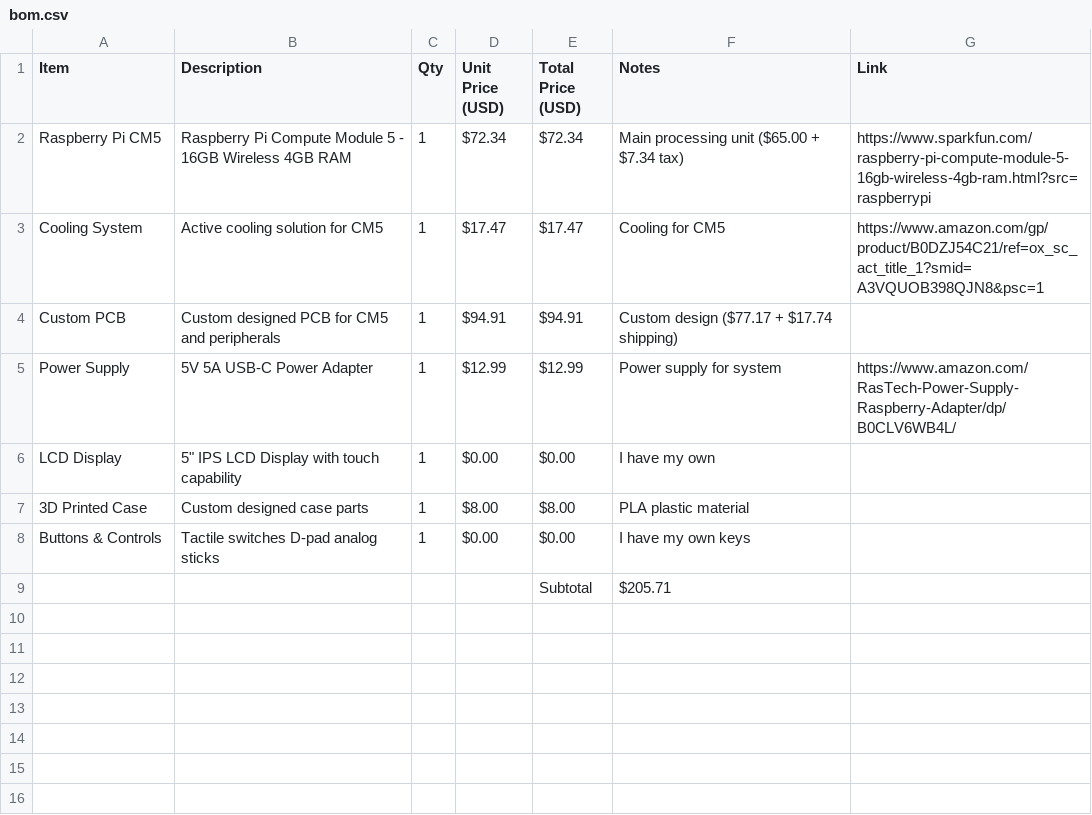
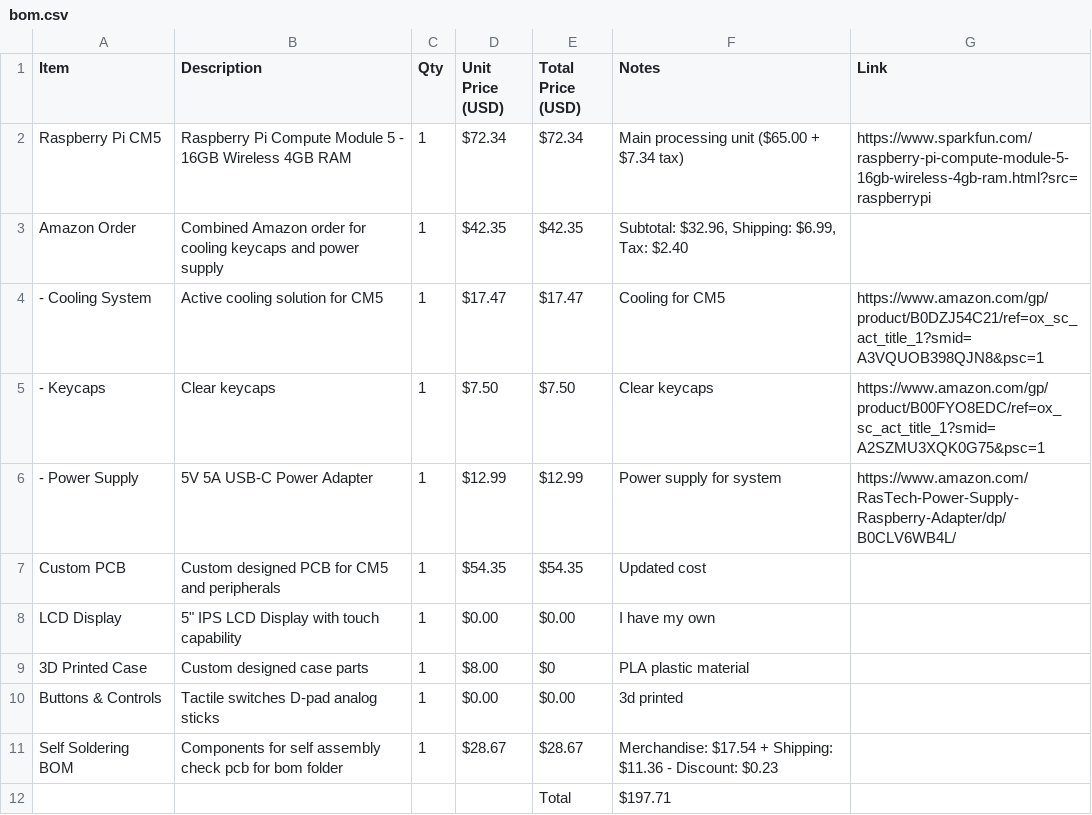
Before and after one commit to YashasSingh/GAMEBOARD, a CSV file: bom.csv, drawn as a sheet.

```diff
--- a/bom.csv
+++ b/bom.csv
@@ -2,8 +2,11 @@ Item,Description,Qty,Unit Price (USD),Total Price (USD),Notes,Link
 Raspberry Pi CM5,Raspberry Pi Compute Module 5 - 16GB Wireless 4GB RAM,1,$72.34,$72.34,Main processing unit ($65.00 + $7.34 tax),https://www.sparkfun.com/raspberry-pi-compute-module-5-16gb-wireless-4gb-ram.html?src=raspberrypi
-Cooling System,Active cooling solution for CM5,1,$17.47,$17.47,Cooling for CM5,https://www.amazon.com/gp/product/B0DZJ54C21/ref=ox_sc_act_title_1?smid=A3VQUOB398QJN8&psc=1
-Custom PCB,Custom designed PCB for CM5 and peripherals,1,$94.91,$94.91,Custom design ($77.17 + $17.74 shipping),
-Power Supply,5V 5A USB-C Power Adapter,1,$12.99,$12.99,Power supply for system,https://www.amazon.com/RasTech-Power-Supply-Raspberry-Adapter/dp/B0CLV6WB4L/
+Amazon Order,Combined Amazon order for cooling keycaps and power supply,1,$42.35,$42.35,"Subtotal: $32.96, Shipping: $6.99, Tax: $2.40",
+- Cooling System,Active cooling solution for CM5,1,$17.47,$17.47,Cooling for CM5,https://www.amazon.com/gp/product/B0DZJ54C21/ref=ox_sc_act_title_1?smid=A3VQUOB398QJN8&psc=1
+- Keycaps,Clear keycaps,1,$7.50,$7.50,Clear keycaps,https://www.amazon.com/gp/product/B00FYO8EDC/ref=ox_sc_act_title_1?smid=A2SZMU3XQK0G75&psc=1
+- Power Supply,5V 5A USB-C Power Adapter,1,$12.99,$12.99,Power supply for system,https://www.amazon.com/RasTech-Power-Supply-Raspberry-Adapter/dp/B0CLV6WB4L/
+Custom PCB,Custom designed PCB for CM5 and peripherals,1,$54.35,$54.35,Updated cost,
 LCD Display,5" IPS LCD Display with touch capability,1,$0.00,$0.00,I have my own,
-3D Printed Case,Custom designed case parts,1,$8.00,$8.00,PLA plastic material,
-Buttons & Controls,Tactile switches D-pad analog sticks,1,$0.00,$0.00,I have my own keys,
-,,,,"Subtotal",$205.71,
+3D Printed Case,Custom designed case parts,1,$8.00,$0,PLA plastic material,
+Buttons & Controls,Tactile switches D-pad analog sticks,1,$0.00,$0.00,3d printed,
+Self Soldering BOM,Components for self assembly check pcb for bom folder,1,$28.67,$28.67,Merchandise: $17.54 + Shipping: $11.36 - Discount: $0.23,
+,,,,"Total",$197.71,
```
Also changed, not shown: 26 other files.
